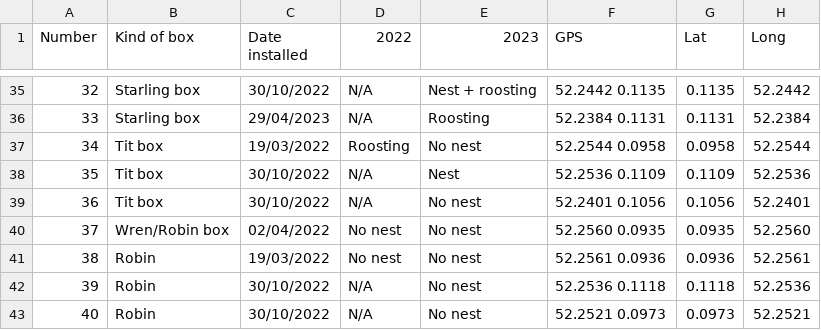
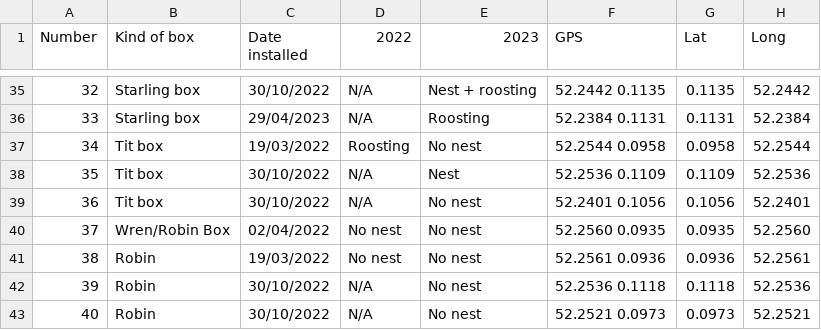
Before and after one commit to aonghas43/HIGS-nestboxes, a CSV file: app/data/data.csv, drawn as a sheet; only a part is shown, gaps mark what is left out; the diff names each change by its address in the sheet, - before the commit and + after, or states it on an @@ line.

```diff
--- a/app/data/data.csv
+++ b/app/data/data.csv
-B40 (Kind of box): Wren/Robin box
+B40 (Kind of box): Wren/Robin Box
```
Also changed, not shown: 3 other files.
